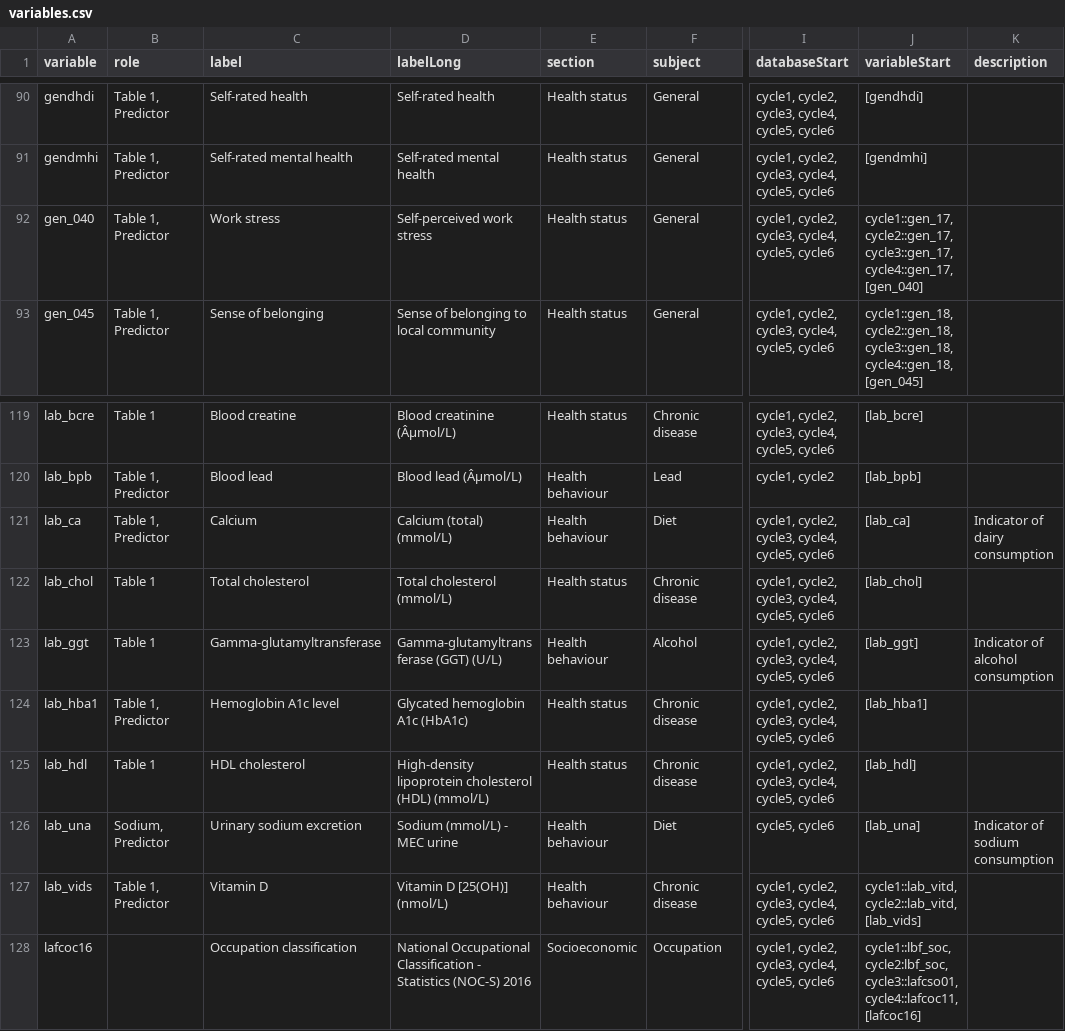
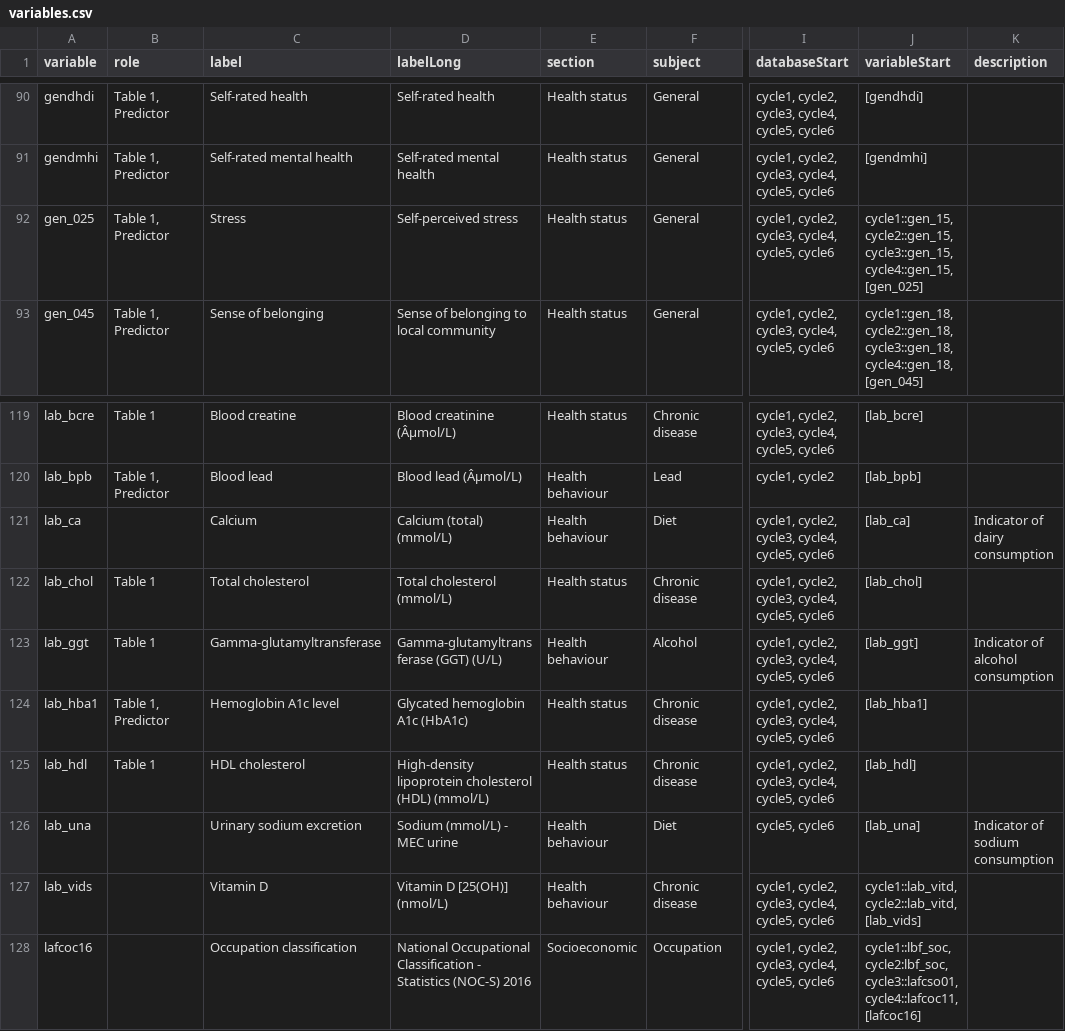
Before and after one commit to Big-Life-Lab/htnport, a CSV file: worksheets/variables.csv, drawn as a sheet; only a part is shown, gaps mark what is left out; the diff names each change by its address in the sheet, - before the commit and + after, or states it on an @@ line.

```diff
--- a/worksheets/variables.csv
+++ b/worksheets/variables.csv
-A92 (variable): gen_040
+A92 (variable): gen_025
-C92 (label): Work stress
+C92 (label): Stress
-D92 (labelLong): Self-perceived work stress
+D92 (labelLong): Self-perceived stress
-J92 (variableStart): cycle1::gen_17, cycle2::gen_17, cycle3::gen_17, cycle4::gen_17, [gen_040]
+J92 (variableStart): cycle1::gen_15, cycle2::gen_15, cycle3::gen_15, cycle4::gen_15, [gen_025]
-B121 (role): Table 1, Predictor
+B121 (role): (empty)
-B126 (role): Sodium, Predictor
+B126 (role): (empty)
-B127 (role): Table 1, Predictor
+B127 (role): (empty)
```
Also changed, not shown: worksheets/variable-details.csv, 3 other files.
